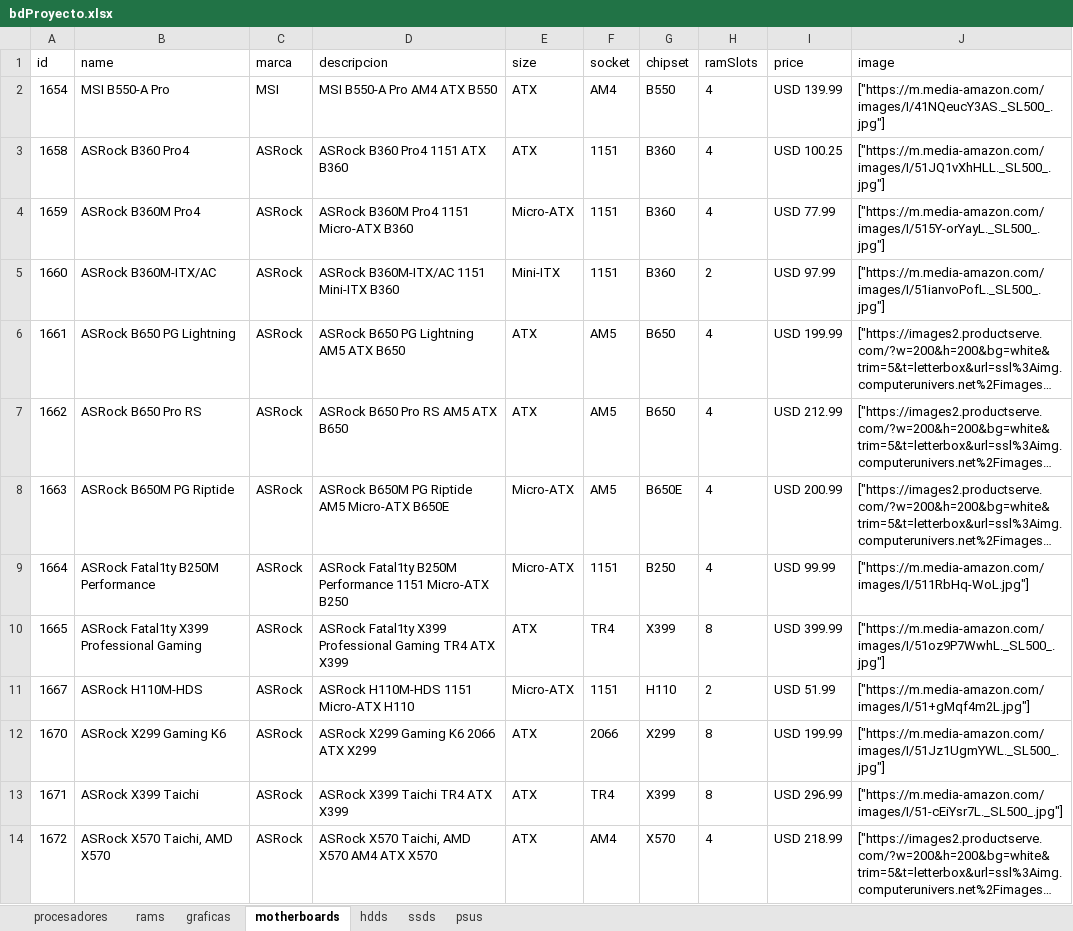
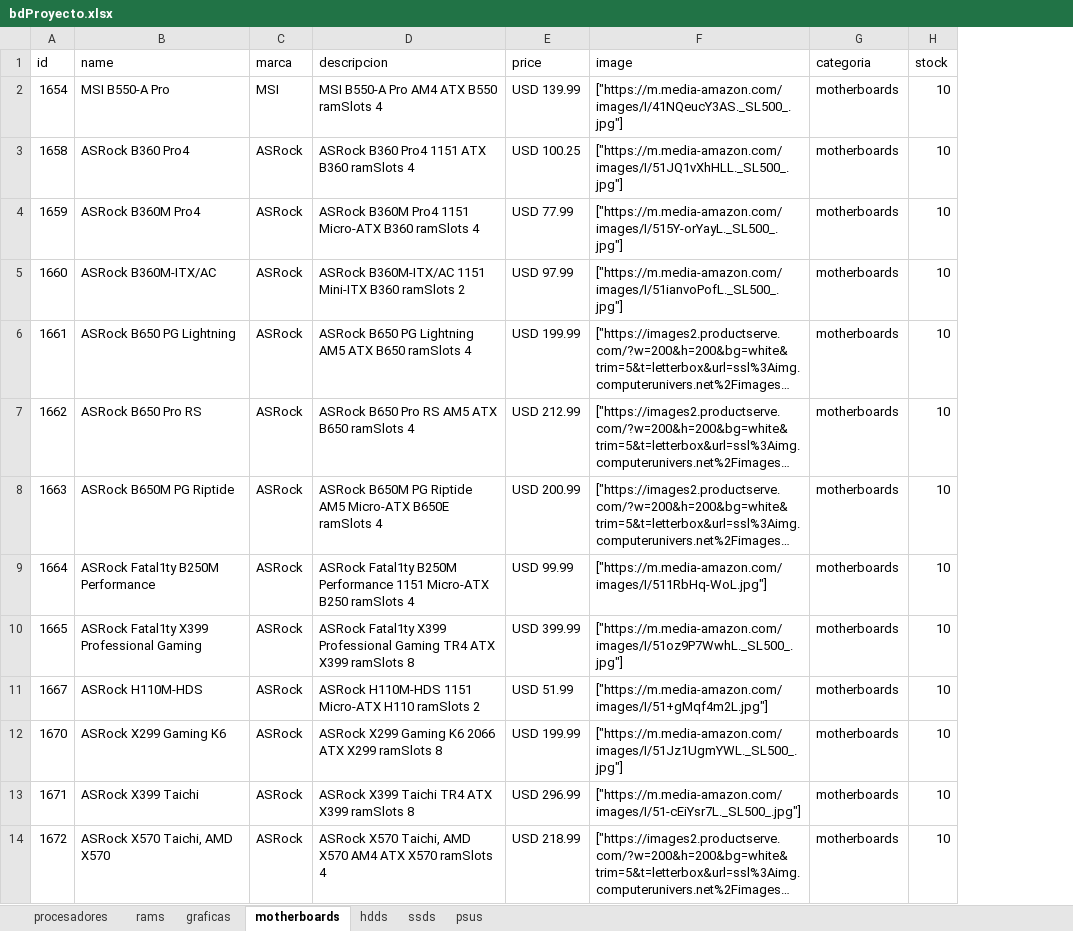
Before and after one commit to S1ncler/apiExpress, an Excel workbook: bdProyecto.xlsx, sheet motherboards, drawn as a sheet; only a part is shown; long unchanged cells end in …; values as stored, in another font and other column widths than the file's, no borders; removed rows and columns are numbered as before the commit, all else as after; the diff covers the shown part only; the diff names each change by its address in the sheet, - before the commit and + after, or states it on an @@ line.

```diff
--- a/bdProyecto.xlsx (sheet motherboards)
+++ b/bdProyecto.xlsx (sheet motherboards)
-column E (size), rows 2-14: ATX | ATX | Micro-ATX | Mini-ITX | ATX | ATX | Micro-ATX | Micro-ATX | ATX | Micro-ATX | ATX | ATX | ATX
-column F (socket), rows 2-14: AM4 | 1151 | 1151 | 1151 | AM5 | AM5 | AM5 | 1151 | TR4 | 1151 | 2066 | TR4 | AM4
-column G (chipset), rows 2-14: B550 | B360 | B360 | B360 | B650 | B650 | B650E | B250 | X399 | H110 | X299 | X399 | X570
-column H (ramSlots), rows 2-14: 4 | 4 | 4 | 2 | 4 | 4 | 4 | 4 | 8 | 2 | 8 | 8 | 4
+column G (categoria), rows 2-14: all motherboards
+column H (stock), rows 2-14: all 10
-D2 (descripcion): MSI B550-A Pro AM4 ATX B550
+D2 (descripcion): MSI B550-A Pro AM4 ATX B550 ramSlots 4
-D3 (descripcion): ASRock B360 Pro4 1151 ATX B360
+D3 (descripcion): ASRock B360 Pro4 1151 ATX B360 ramSlots 4
-D4 (descripcion): ASRock B360M Pro4 1151 Micro-ATX B360
+D4 (descripcion): ASRock B360M Pro4 1151 Micro-ATX B360 ramSlots 4
-D5 (descripcion): ASRock B360M-ITX/AC 1151 Mini-ITX B360
+D5 (descripcion): ASRock B360M-ITX/AC 1151 Mini-ITX B360 ramSlots 2
-D6 (descripcion): ASRock B650 PG Lightning AM5 ATX B650
+D6 (descripcion): ASRock B650 PG Lightning AM5 ATX B650 ramSlots 4
-D7 (descripcion): ASRock B650 Pro RS AM5 ATX B650
+D7 (descripcion): ASRock B650 Pro RS AM5 ATX B650 ramSlots 4
-D8 (descripcion): …Micro-ATX B650E
+D8 (descripcion): …Micro-ATX B650E ramSlots 4
-D9 (descripcion): …Micro-ATX B250
+D9 (descripcion): …Micro-ATX B250 ramSlots 4
-D10 (descripcion): …ATX X399
+D10 (descripcion): …ATX X399 ramSlots 8
-D11 (descripcion): ASRock H110M-HDS 1151 Micro-ATX H110
+D11 (descripcion): ASRock H110M-HDS 1151 Micro-ATX H110 ramSlots 2
-D12 (descripcion): ASRock X299 Gaming K6 2066 ATX X299
+D12 (descripcion): ASRock X299 Gaming K6 2066 ATX X299 ramSlots 8
-D13 (descripcion): ASRock X399 Taichi TR4 ATX X399
+D13 (descripcion): ASRock X399 Taichi TR4 ATX X399 ramSlots 8
-D14 (descripcion): …ATX X570
+D14 (descripcion): …ATX X570 ramSlots 4
```
Also changed, not shown: 664 edited cells elsewhere in this sheet, sheet hdds, sheet procesadores, sheet ssds, sheet graficas, sheet rams, sheet psus, formulas that keep their value, 3 other files.
